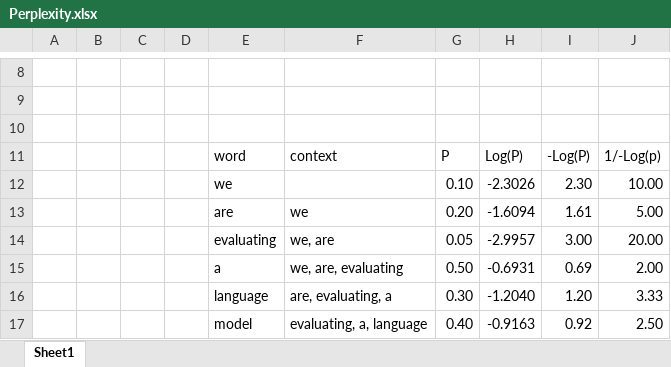
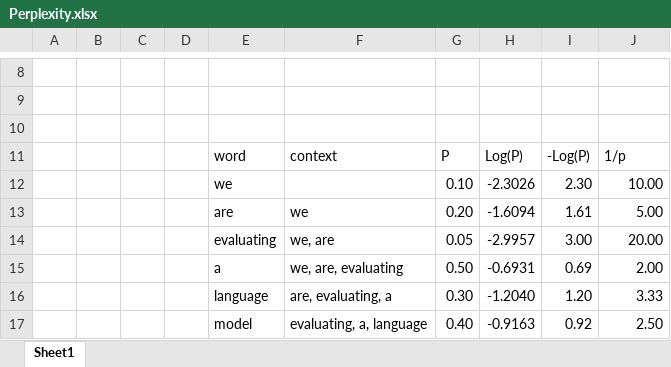
Before and after one commit to raliaskarov/tutorial_theLMbook, an Excel workbook: Perplexity.xlsx, sheet Sheet1, drawn as a sheet; only a part is shown, gaps mark what is left out; values as stored, in another font and other column widths than the file's, no borders; the diff names each change by its address in the sheet, - before the commit and + after, or states it on an @@ line.

```diff
--- a/Perplexity.xlsx (sheet Sheet1)
+++ b/Perplexity.xlsx (sheet Sheet1)
-J11: 1/-Log(p)
+J11: 1/p
```
Also changed, not shown: 3 other files.
